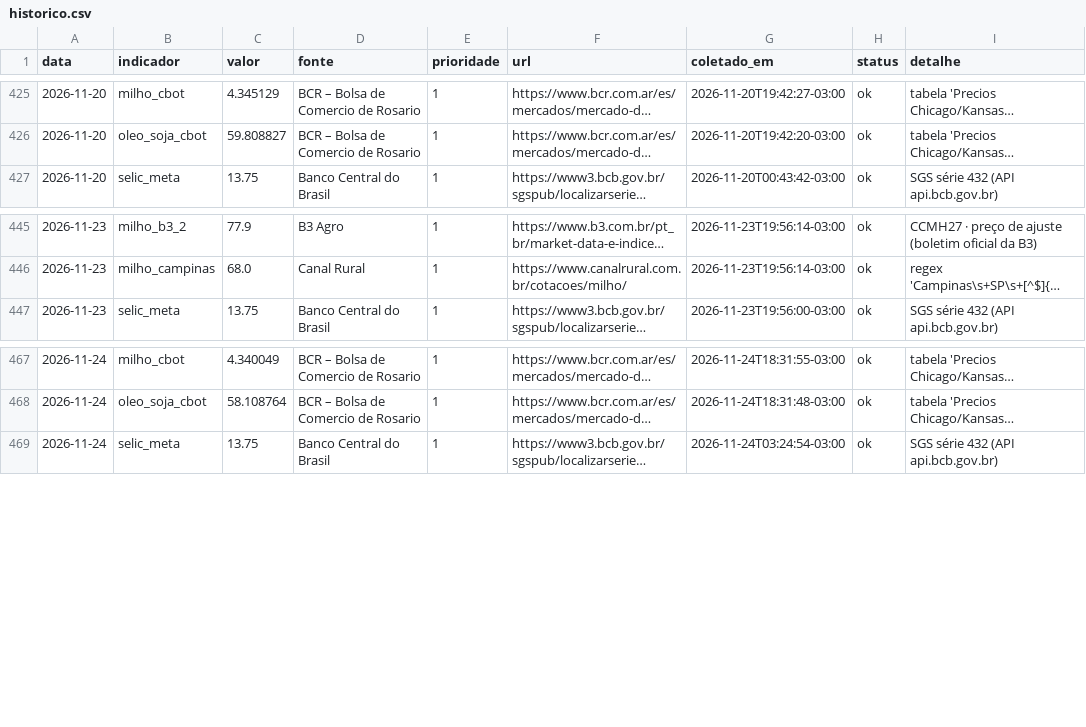
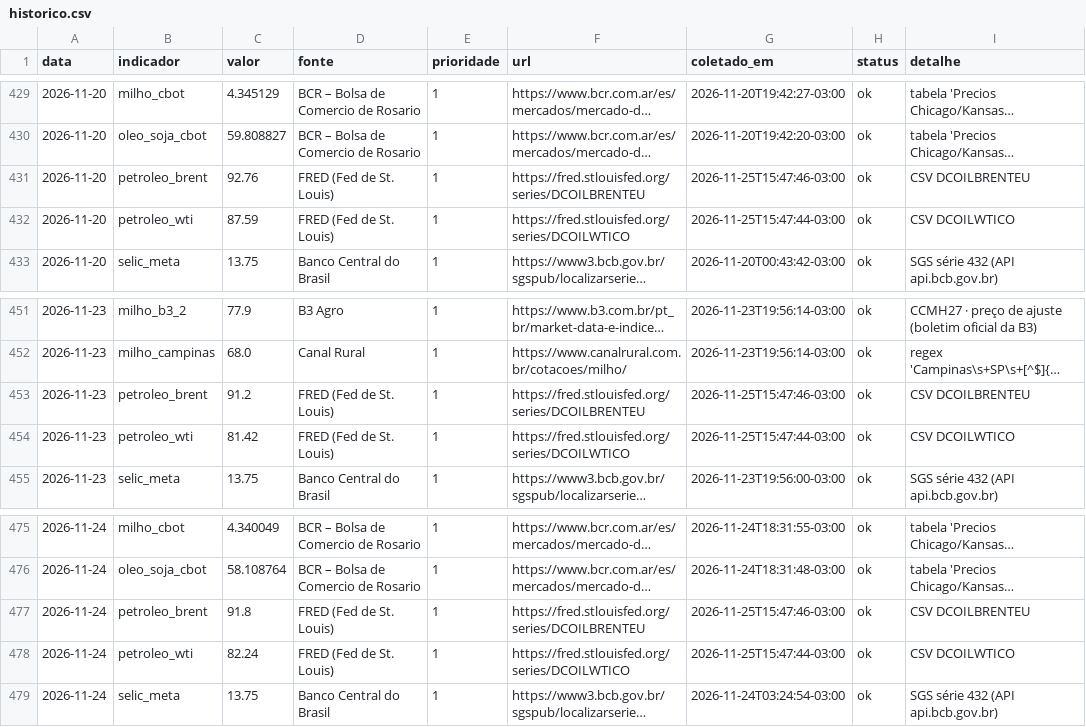
Before and after one commit to luan238/painel-inteligencia-agro, a CSV file: data/historico.csv, drawn as a sheet; only a part is shown, gaps mark what is left out; long unchanged cells end in …; the diff covers the shown part only; the diff names each change by its address in the sheet, - before the commit and + after, or states it on an @@ line.

```diff
--- a/data/historico.csv
+++ b/data/historico.csv
+row 431: 2026-11-20 | petroleo_brent | 92.76 | FRED (Fed de St. Louis) | 1 | https://fred.stlouisfed.org/series/DCOILBRENTEU | 2026-11-25T15:47:46-03:00 | ok | CSV DCOILBRENTEU
+row 432: 2026-11-20 | petroleo_wti | 87.59 | FRED (Fed de St. Louis) | 1 | https://fred.stlouisfed.org/series/DCOILWTICO | 2026-11-25T15:47:44-03:00 | ok | CSV DCOILWTICO
+row 453: 2026-11-23 | petroleo_brent | 91.2 | FRED (Fed de St. Louis) | 1 | https://fred.stlouisfed.org/series/DCOILBRENTEU | 2026-11-25T15:47:46-03:00 | ok | CSV DCOILBRENTEU
+row 454: 2026-11-23 | petroleo_wti | 81.42 | FRED (Fed de St. Louis) | 1 | https://fred.stlouisfed.org/series/DCOILWTICO | 2026-11-25T15:47:44-03:00 | ok | CSV DCOILWTICO
+row 477: 2026-11-24 | petroleo_brent | 91.8 | FRED (Fed de St. Louis) | 1 | https://fred.stlouisfed.org/series/DCOILBRENTEU | 2026-11-25T15:47:46-03:00 | ok | CSV DCOILBRENTEU
+row 478: 2026-11-24 | petroleo_wti | 82.24 | FRED (Fed de St. Louis) | 1 | https://fred.stlouisfed.org/series/DCOILWTICO | 2026-11-25T15:47:44-03:00 | ok | CSV DCOILWTICO
```
Also changed, not shown: 12 added rows elsewhere in this file, 3 other files.
